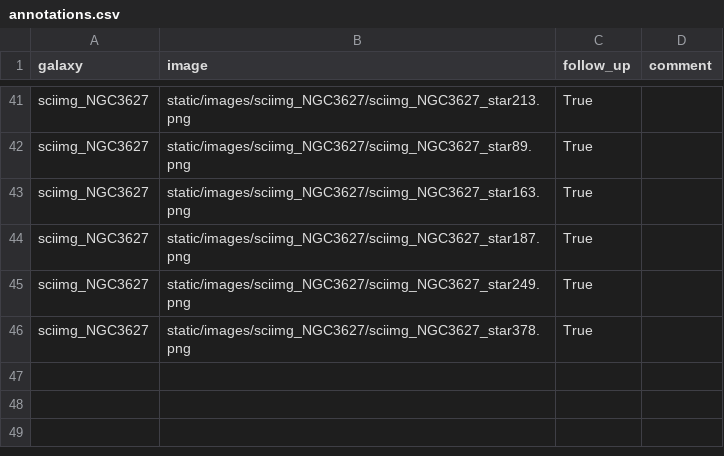
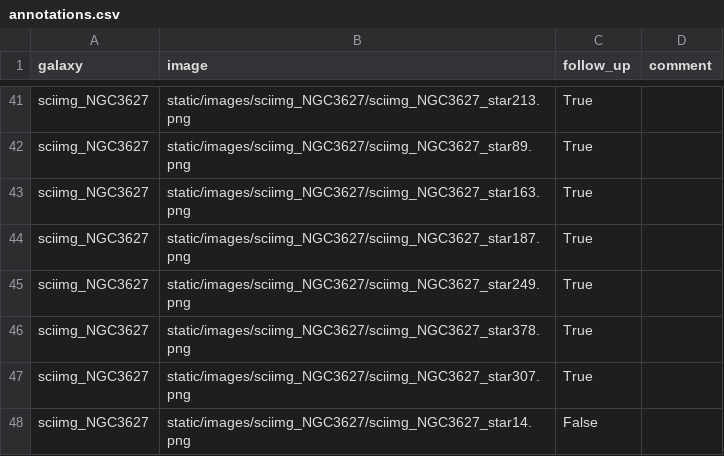
Before and after one commit to jenivevepearson/Disparu, a CSV file: annotations.csv, drawn as a sheet; only a part is shown, gaps mark what is left out; the diff names each change by its address in the sheet, - before the commit and + after, or states it on an @@ line.

Commit message:
fixing deleted comment update line

```diff
--- a/annotations.csv
+++ b/annotations.csv
+row 47: sciimg_NGC3627 | static/images/sciimg_NGC3627/sciimg_NGC3627_star307.png | True
+row 48: sciimg_NGC3627 | static/images/sciimg_NGC3627/sciimg_NGC3627_star14.png | False
```
Also changed, not shown: 1 other file.
